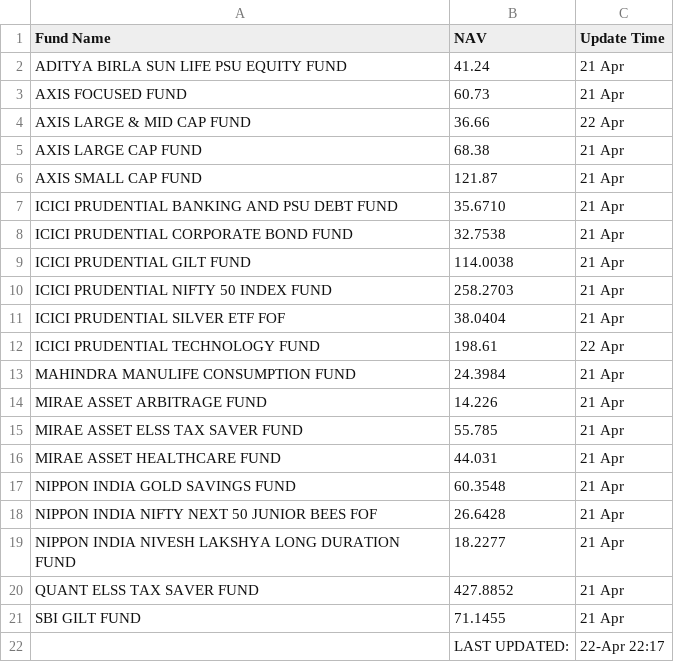
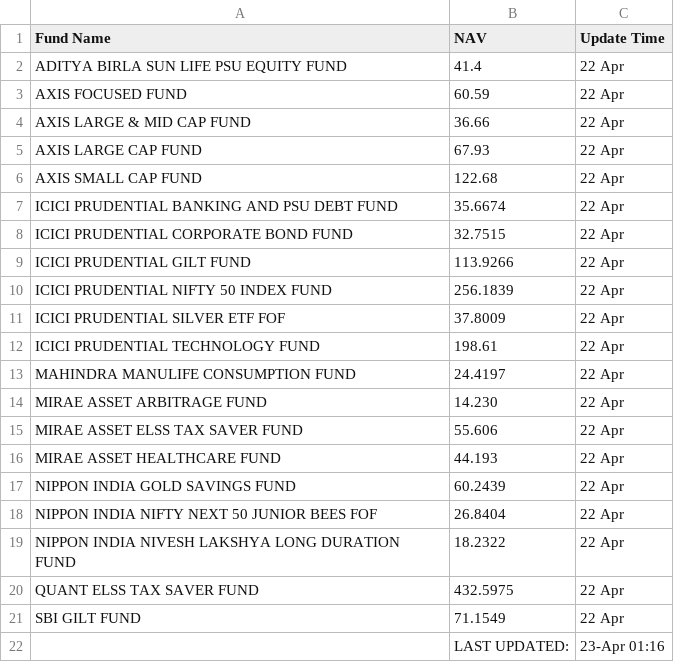
Before and after one commit to saikat-pundit/Index-NAVs, a CSV file: Data/Daily_NAV.csv, drawn as a sheet.

```diff
--- a/Data/Daily_NAV.csv
+++ b/Data/Daily_NAV.csv
@@ -1,22 +1,22 @@
 Fund Name,NAV,Update Time
-ADITYA BIRLA SUN LIFE PSU EQUITY FUND,41.24,21 Apr
-AXIS FOCUSED FUND,60.73,21 Apr
+ADITYA BIRLA SUN LIFE PSU EQUITY FUND,41.4,22 Apr
+AXIS FOCUSED FUND,60.59,22 Apr
 AXIS LARGE & MID CAP FUND,36.66,22 Apr
-AXIS LARGE CAP FUND,68.38,21 Apr
-AXIS SMALL CAP FUND,121.87,21 Apr
-ICICI PRUDENTIAL BANKING AND PSU DEBT FUND,35.6710,21 Apr
-ICICI PRUDENTIAL CORPORATE BOND FUND,32.7538,21 Apr
-ICICI PRUDENTIAL GILT FUND,114.0038,21 Apr
-ICICI PRUDENTIAL NIFTY 50 INDEX FUND,258.2703,21 Apr
-ICICI PRUDENTIAL SILVER ETF FOF,38.0404,21 Apr
+AXIS LARGE CAP FUND,67.93,22 Apr
+AXIS SMALL CAP FUND,122.68,22 Apr
+ICICI PRUDENTIAL BANKING AND PSU DEBT FUND,35.6674,22 Apr
+ICICI PRUDENTIAL CORPORATE BOND FUND,32.7515,22 Apr
+ICICI PRUDENTIAL GILT FUND,113.9266,22 Apr
+ICICI PRUDENTIAL NIFTY 50 INDEX FUND,256.1839,22 Apr
+ICICI PRUDENTIAL SILVER ETF FOF,37.8009,22 Apr
 ICICI PRUDENTIAL TECHNOLOGY FUND,198.61,22 Apr
-MAHINDRA MANULIFE CONSUMPTION FUND,24.3984,21 Apr
-MIRAE ASSET ARBITRAGE FUND,14.226,21 Apr
-MIRAE ASSET ELSS TAX SAVER FUND,55.785,21 Apr
-MIRAE ASSET HEALTHCARE FUND,44.031,21 Apr
-NIPPON INDIA GOLD SAVINGS FUND,60.3548,21 Apr
-NIPPON INDIA NIFTY NEXT 50 JUNIOR BEES FOF,26.6428,21 Apr
-NIPPON INDIA NIVESH LAKSHYA LONG DURATION FUND,18.2277,21 Apr
-QUANT ELSS TAX SAVER FUND,427.8852,21 Apr
-SBI GILT FUND,71.1455,21 Apr
-,LAST UPDATED:,22-Apr 22:17
+MAHINDRA MANULIFE CONSUMPTION FUND,24.4197,22 Apr
+MIRAE ASSET ARBITRAGE FUND,14.230,22 Apr
+MIRAE ASSET ELSS TAX SAVER FUND,55.606,22 Apr
+MIRAE ASSET HEALTHCARE FUND,44.193,22 Apr
+NIPPON INDIA GOLD SAVINGS FUND,60.2439,22 Apr
+NIPPON INDIA NIFTY NEXT 50 JUNIOR BEES FOF,26.8404,22 Apr
+NIPPON INDIA NIVESH LAKSHYA LONG DURATION FUND,18.2322,22 Apr
+QUANT ELSS TAX SAVER FUND,432.5975,22 Apr
+SBI GILT FUND,71.1549,22 Apr
+,LAST UPDATED:,23-Apr 01:16
```
